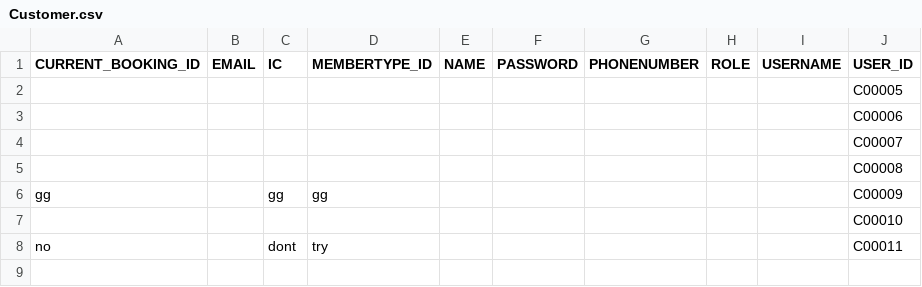
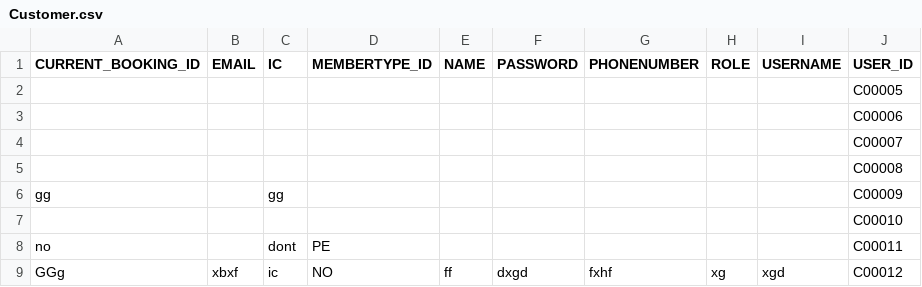
Before and after one commit to sejarasakura/DSA-Group-3-Assignment, a CSV file: WebApplication/data/Customer.csv, drawn as a sheet.

```diff
--- a/WebApplication/data/Customer.csv
+++ b/WebApplication/data/Customer.csv
@@ -5,4 +5,5 @@ CURRENT_BOOKING_ID,EMAIL,IC,MEMBERTYPE_ID,NAME,PASSWORD,PHONENUMBER,ROLE,USERNAM
 ,,,,,,,,,C00008
-gg,,gg,gg,,,,,,C00009
+gg,,gg,,,,,,,C00009
 ,,,,,,,,,C00010
-no,,dont,try,,,,,,C00011
+no,,dont,PE,,,,,,C00011
+GGg,xbxf,ic,NO,ff,dxgd,fxhf,xg,xgd,C00012
```
Also changed, not shown: WebApplication/data/Booking.csv, WebApplication/data/IDManager.csv, 21 other files.
